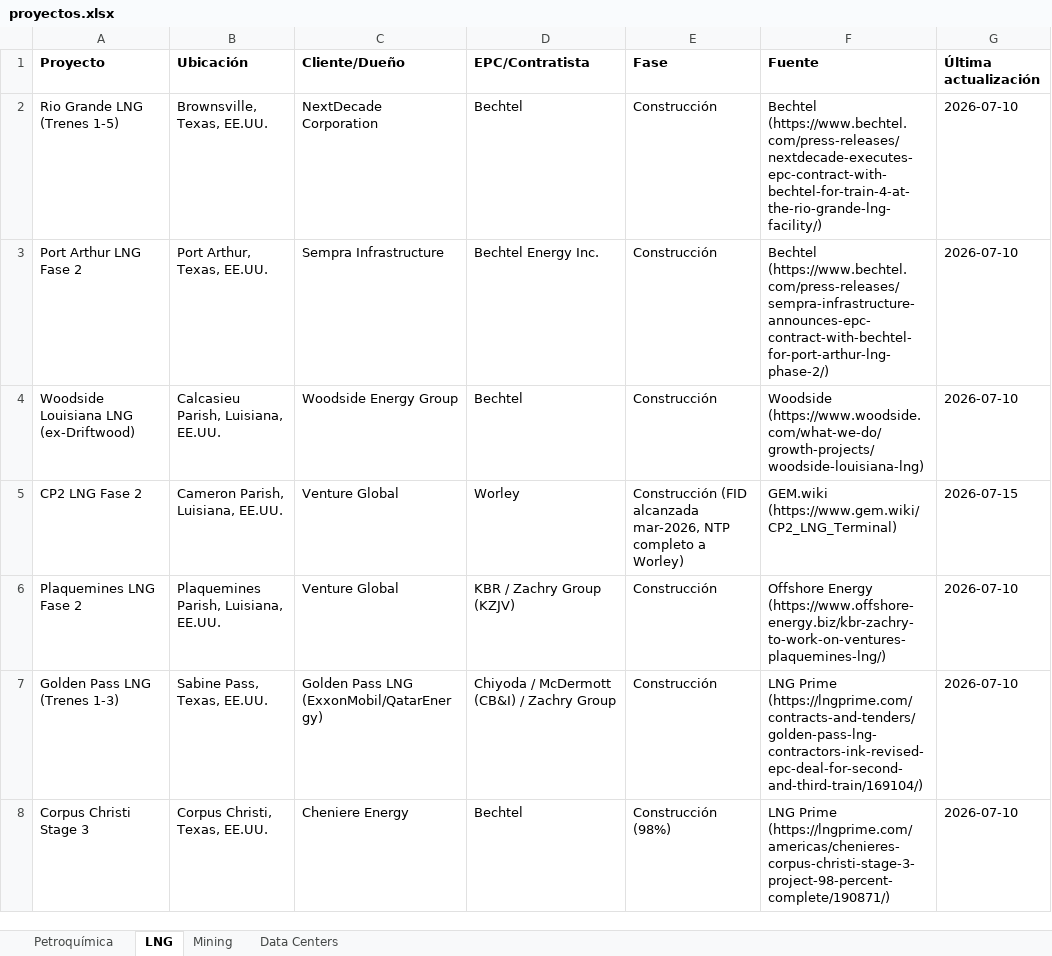
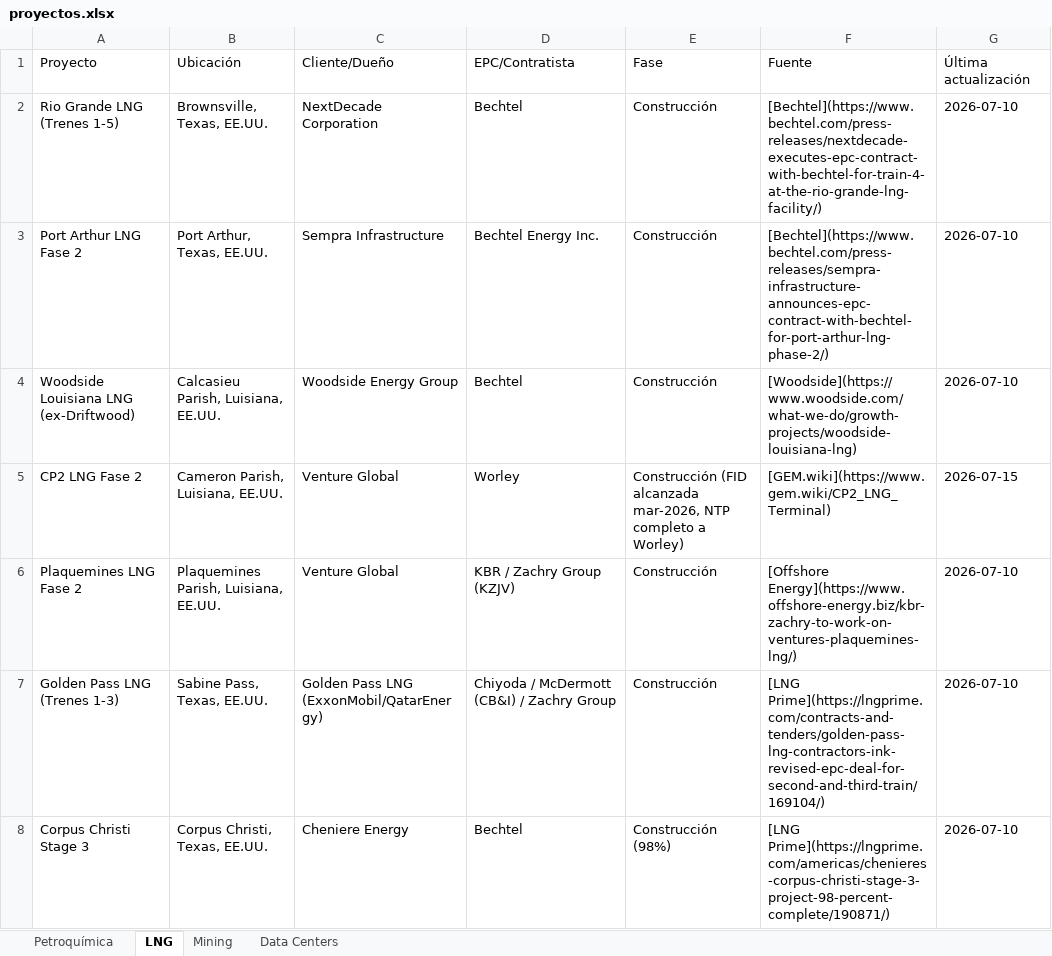
Before and after one commit to ebernalprieto/steelgo-proyectos-tracker, an Excel workbook: proyectos.xlsx, sheet LNG, drawn as a sheet; only a part is shown; values as stored, in another font and other column widths than the file's, no borders; the diff covers the shown part only; the diff names each change by its address in the sheet, - before the commit and + after, or states it on an @@ line.

```diff
--- a/proyectos.xlsx (sheet LNG)
+++ b/proyectos.xlsx (sheet LNG)
-A1:G1 bold: on
+A1:G1 bold: off
-F2 (Fuente): Bechtel (https://www.bechtel.com/press-releases/nextdecade-executes-epc-contract-with-bechtel-for-train-4-at-the-rio-grande-lng-facility/)
+F2 (Fuente): [Bechtel](https://www.bechtel.com/press-releases/nextdecade-executes-epc-contract-with-bechtel-for-train-4-at-the-rio-grande-lng-facility/)
-F3 (Fuente): Bechtel (https://www.bechtel.com/press-releases/sempra-infrastructure-announces-epc-contract-with-bechtel-for-port-arthur-lng-phase-2/)
+F3 (Fuente): [Bechtel](https://www.bechtel.com/press-releases/sempra-infrastructure-announces-epc-contract-with-bechtel-for-port-arthur-lng-phase-2/)
-F4 (Fuente): Woodside (https://www.woodside.com/what-we-do/growth-projects/woodside-louisiana-lng)
+F4 (Fuente): [Woodside](https://www.woodside.com/what-we-do/growth-projects/woodside-louisiana-lng)
-F5 (Fuente): GEM.wiki (https://www.gem.wiki/CP2_LNG_Terminal)
+F5 (Fuente): [GEM.wiki](https://www.gem.wiki/CP2_LNG_Terminal)
-F6 (Fuente): Offshore Energy (https://www.offshore-energy.biz/kbr-zachry-to-work-on-ventures-plaquemines-lng/)
+F6 (Fuente): [Offshore Energy](https://www.offshore-energy.biz/kbr-zachry-to-work-on-ventures-plaquemines-lng/)
-F7 (Fuente): LNG Prime (https://lngprime.com/contracts-and-tenders/golden-pass-lng-contractors-ink-revised-epc-deal-for-second-and-third-train/169104/)
+F7 (Fuente): [LNG Prime](https://lngprime.com/contracts-and-tenders/golden-pass-lng-contractors-ink-revised-epc-deal-for-second-and-third-train/169104/)
-F8 (Fuente): LNG Prime (https://lngprime.com/americas/chenieres-corpus-christi-stage-3-project-98-percent-complete/190871/)
+F8 (Fuente): [LNG Prime](https://lngprime.com/americas/chenieres-corpus-christi-stage-3-project-98-percent-complete/190871/)
```
Also changed, not shown: 2 added rows and 18 edited cells elsewhere in this sheet, sheet Data Centers, sheet Petroquímica, sheet Mining, 1 other file.
